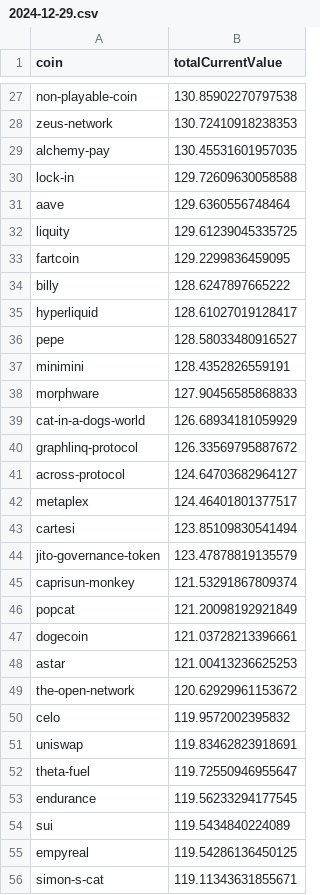
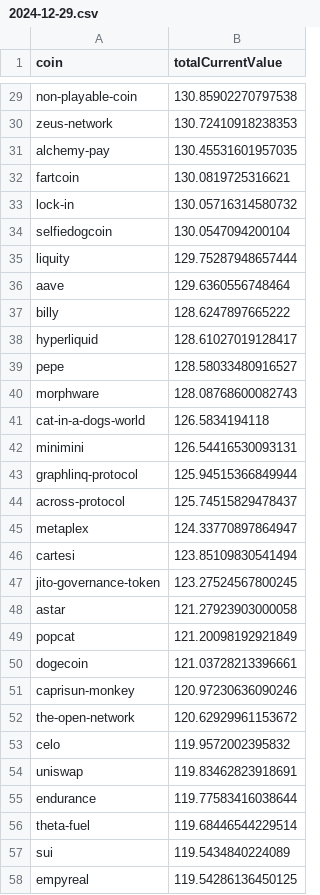
Before and after one commit to 0xmountaintop/coin-strength, a CSV file: results/2024/12/2024-12-29.csv, drawn as a sheet; only a part is shown, gaps mark what is left out; the shorter side is filled out with more unchanged rows; the diff covers the shown part only.

Commit message:
update for 2024-12-29

```diff
--- a/results/2024/12/2024-12-29.csv
+++ b/results/2024/12/2024-12-29.csv
@@ -29,6 +31,7 @@ zeus-network,130.72410918238353
 alchemy-pay,130.45531601957035
-lock-in,129.72609630058588
+fartcoin,130.0819725316621
+lock-in,130.05716314580732
+selfiedogcoin,130.0547094200104
+liquity,129.75287948657444
 aave,129.6360556748464
-liquity,129.61239045335725
-fartcoin,129.2299836459095
 billy,128.6247897665222
@@ -36,14 +39,14 @@ hyperliquid,128.61027019128417
 pepe,128.58033480916527
-minimini,128.4352826559191
-morphware,127.90456585868833
-cat-in-a-dogs-world,126.68934181059929
-graphlinq-protocol,126.33569795887672
-across-protocol,124.64703682964127
-metaplex,124.46401801377517
+morphware,128.08768600082743
+cat-in-a-dogs-world,126.5834194118
+minimini,126.54416530093131
+graphlinq-protocol,125.94515366849944
+across-protocol,125.74515829478437
+metaplex,124.33770897864947
 cartesi,123.85109830541494
-jito-governance-token,123.47878819135579
-caprisun-monkey,121.53291867809374
+jito-governance-token,123.27524567800245
+astar,121.27923903000058
 popcat,121.20098192921849
 dogecoin,121.03728213396661
-astar,121.00413236625253
+caprisun-monkey,120.97230636090246
 the-open-network,120.62929961153672
@@ -51,4 +54,4 @@ celo,119.9572002395832
 uniswap,119.83462823918691
-theta-fuel,119.72550946955647
-endurance,119.56233294177545
+endurance,119.77583416038644
+theta-fuel,119.68446544229514
 sui,119.5434840224089
```
Also changed, not shown: 18 added rows, 15 removed rows and 28 edited cells elsewhere in this file.
